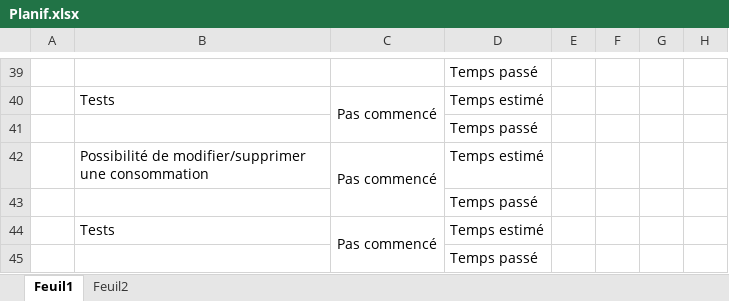
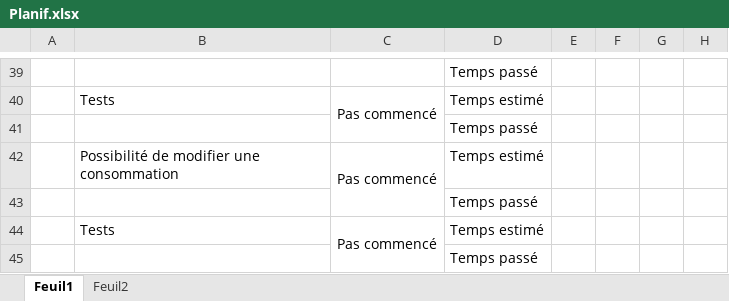
Before and after one commit to MarshallPhilip/TIP-FICTIF, an Excel workbook: Doc/Analyse/Planif.xlsx, sheet Feuil1, drawn as a sheet; only a part is shown, gaps mark what is left out; values as stored, in another font and other column widths than the file's, no borders; conditional formats not drawn; the diff names each change by its address in the sheet, - before the commit and + after, or states it on an @@ line.

```diff
--- a/Doc/Analyse/Planif.xlsx (sheet Feuil1)
+++ b/Doc/Analyse/Planif.xlsx (sheet Feuil1)
-B42: Possibilité de modifier/supprimer une consommation
+B42: Possibilité de modifier une consommation
```
Also changed, not shown: 1 other file.
